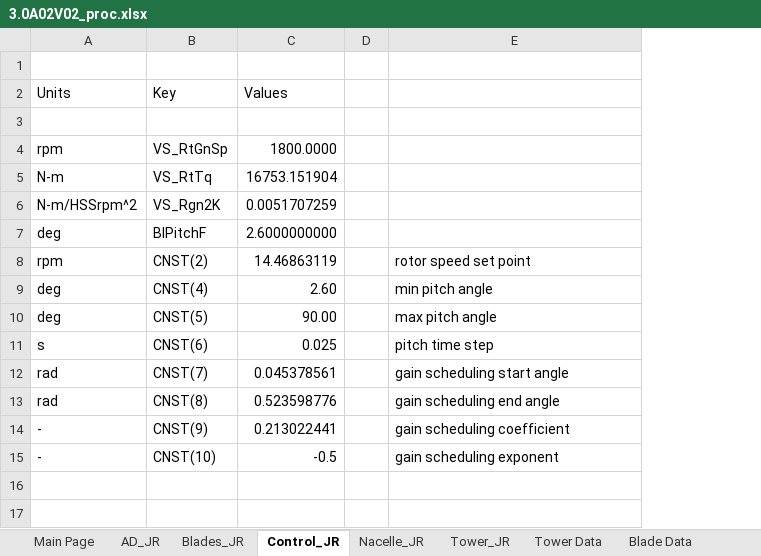
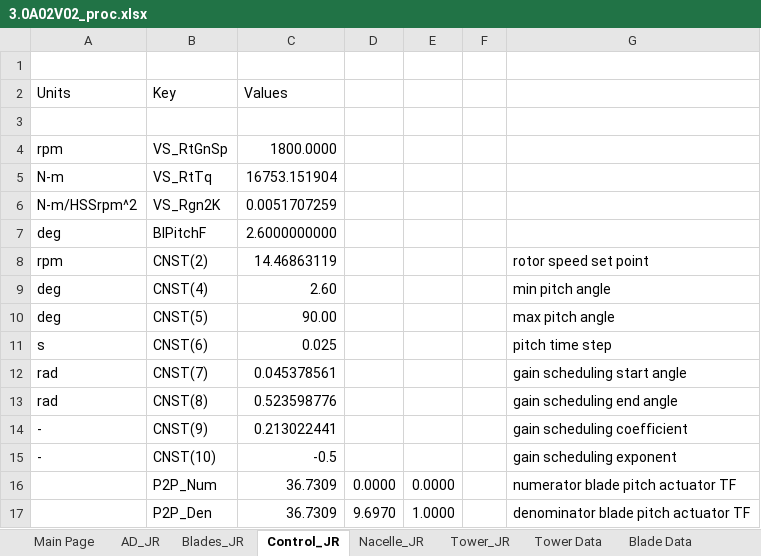
Before and after one commit to jennirinker/dissertation, an Excel workbook: FAST_models/WindPACT/excel_proc/turbines/3.0A02V02_proc.xlsx, sheet Control_JR, drawn as a sheet; values as stored, in another font and other column widths than the file's, no borders; the diff names each change by its address in the sheet, - before the commit and + after, or states it on an @@ line.

Commit message:
Updating parameters with new pitch control actuator

```diff
--- a/FAST_models/WindPACT/excel_proc/turbines/3.0A02V02_proc.xlsx (sheet Control_JR)
+++ b/FAST_models/WindPACT/excel_proc/turbines/3.0A02V02_proc.xlsx (sheet Control_JR)
+column D, empty
+column E, empty
+row 16:  | P2P_Num | 36.7309 | 0.0000 | 0.0000 |  | numerator blade pitch actuator TF
+row 17:  | P2P_Den | 36.7309 | 9.6970 | 1.0000 |  | denominator blade pitch actuator TF
```
Also changed, not shown: charts or pictures, FAST_models/WindPACT/excel_proc/turbines/0.75A08V00_proc.xlsx, FAST_models/WindPACT/excel_proc/turbines/1.5A08V03_proc.xlsx, 5 other files.
